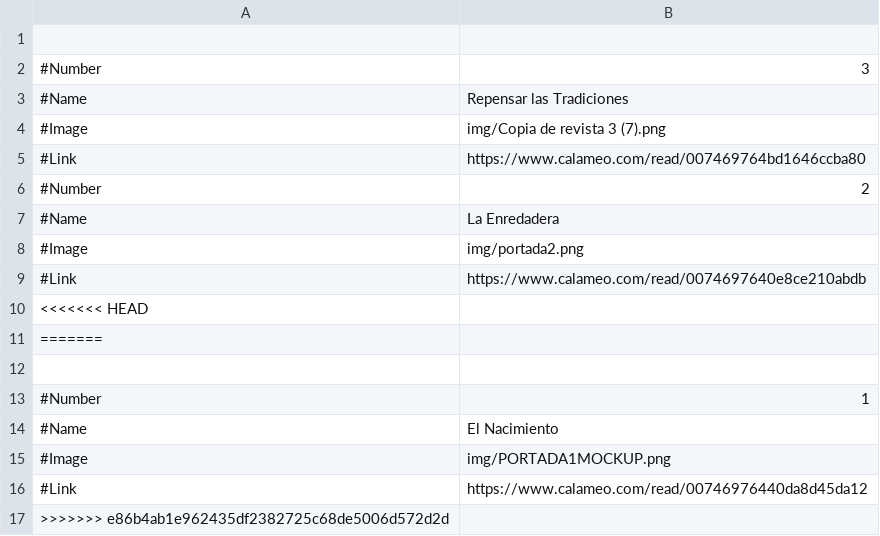
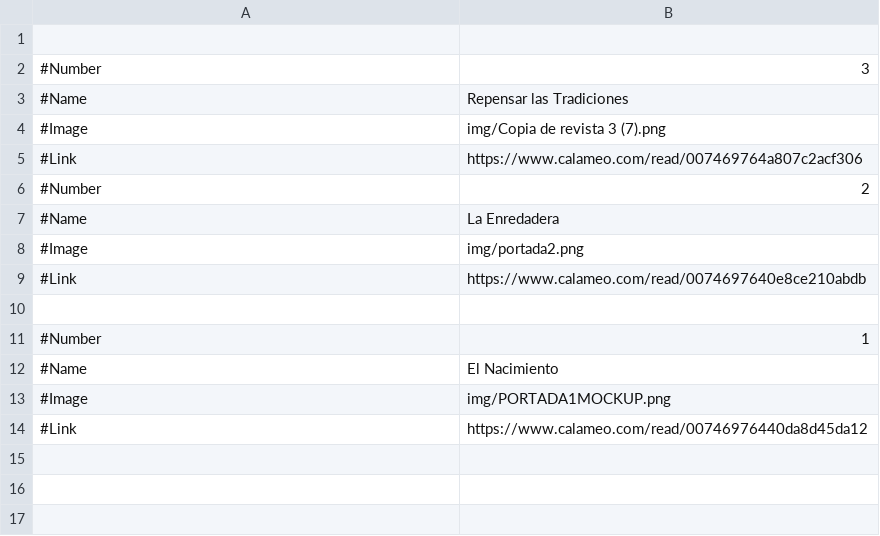
Before and after one commit to almazuelarevista/almazuelarevista, a CSV file: csv/magazines.csv, drawn as a sheet.

Commit message:
3 bien

```diff
--- a/csv/magazines.csv
+++ b/csv/magazines.csv
@@ -4,3 +4,3 @@
 #Image; img/Copia de revista 3 (7).png
-#Link; https://www.calameo.com/read/007469764bd1646ccba80
+#Link; https://www.calameo.com/read/007469764a807c2acf306
 #Number; 2
@@ -9,4 +9,2 @@
 #Link; https://www.calameo.com/read/0074697640e8ce210abdb
-<<<<<<< HEAD
-=======
 
@@ -16,2 +14 @@
 #Link; https://www.calameo.com/read/00746976440da8d45da12
->>>>>>> e86b4ab1e962435df2382725c68de5006d572d2d
```
